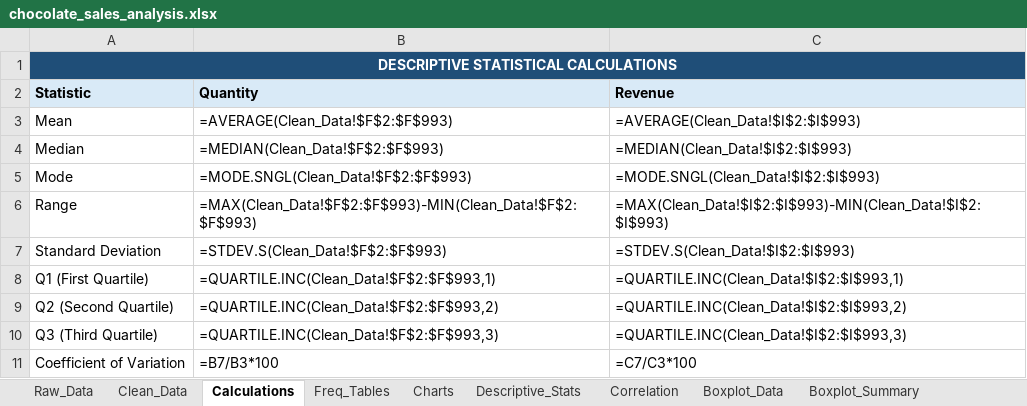
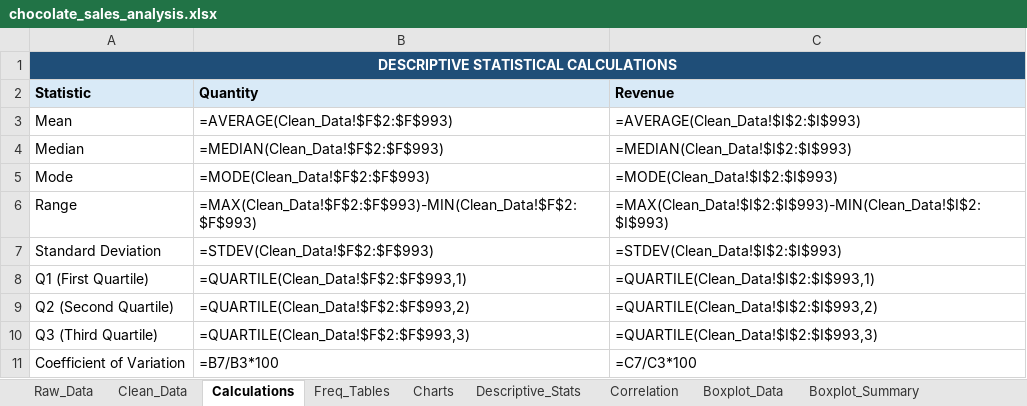
Before and after one commit to asj-cs-cjc-rvu-binary-1000/06-Chocolate-Sales-Statistical-Analysis, an Excel workbook: excel/chocolate_sales_analysis.xlsx, sheet Calculations, drawn as a sheet; values as stored, in another font and other column widths than the file's, no borders; formulas without a stored value are shown as written; the diff names each change by its address in the sheet, - before the commit and + after, or states it on an @@ line.

```diff
--- a/excel/chocolate_sales_analysis.xlsx (sheet Calculations)
+++ b/excel/chocolate_sales_analysis.xlsx (sheet Calculations)
-B5 (Quantity): =MODE.SNGL(Clean_Data!$F$2:$F$993)
+B5 (Quantity): =MODE(Clean_Data!$F$2:$F$993)
-C5 (Revenue): =MODE.SNGL(Clean_Data!$I$2:$I$993)
+C5 (Revenue): =MODE(Clean_Data!$I$2:$I$993)
-B7 (Quantity): =STDEV.S(Clean_Data!$F$2:$F$993)
+B7 (Quantity): =STDEV(Clean_Data!$F$2:$F$993)
-C7 (Revenue): =STDEV.S(Clean_Data!$I$2:$I$993)
+C7 (Revenue): =STDEV(Clean_Data!$I$2:$I$993)
-B8 (Quantity): =QUARTILE.INC(Clean_Data!$F$2:$F$993,1)
+B8 (Quantity): =QUARTILE(Clean_Data!$F$2:$F$993,1)
-C8 (Revenue): =QUARTILE.INC(Clean_Data!$I$2:$I$993,1)
+C8 (Revenue): =QUARTILE(Clean_Data!$I$2:$I$993,1)
-B9 (Quantity): =QUARTILE.INC(Clean_Data!$F$2:$F$993,2)
+B9 (Quantity): =QUARTILE(Clean_Data!$F$2:$F$993,2)
-C9 (Revenue): =QUARTILE.INC(Clean_Data!$I$2:$I$993,2)
+C9 (Revenue): =QUARTILE(Clean_Data!$I$2:$I$993,2)
-B10 (Quantity): =QUARTILE.INC(Clean_Data!$F$2:$F$993,3)
+B10 (Quantity): =QUARTILE(Clean_Data!$F$2:$F$993,3)
-C10 (Revenue): =QUARTILE.INC(Clean_Data!$I$2:$I$993,3)
+C10 (Revenue): =QUARTILE(Clean_Data!$I$2:$I$993,3)
```
Also changed, not shown: sheet Descriptive_Stats, charts or pictures, 3 other files.
